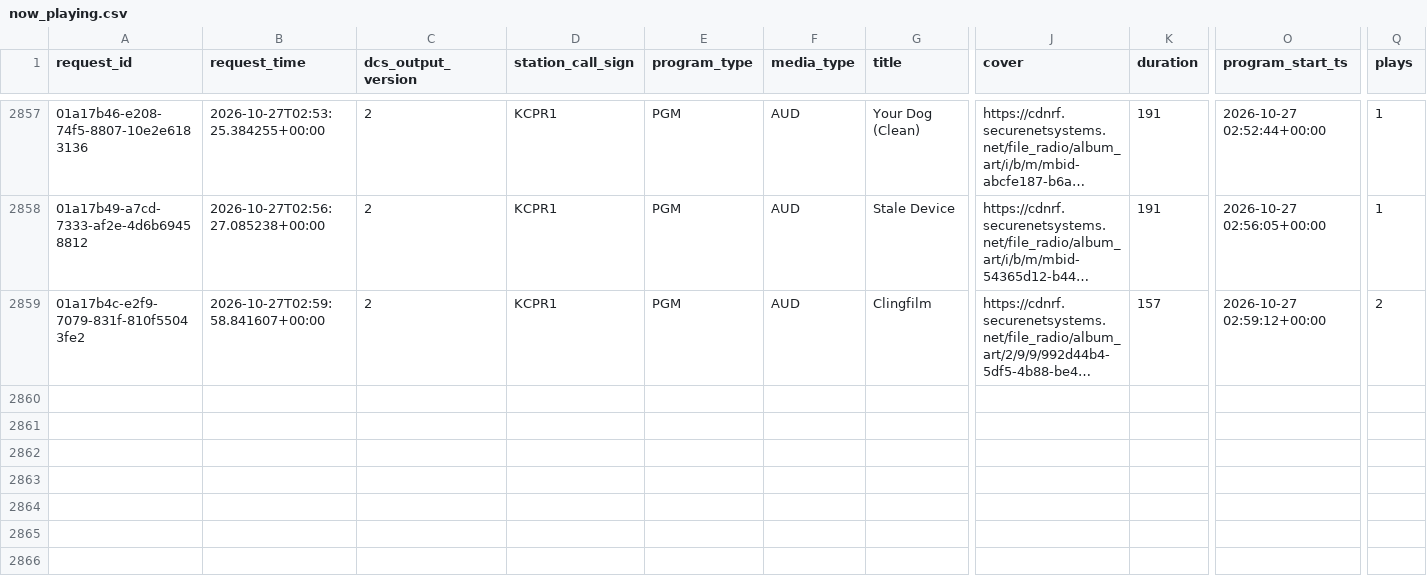
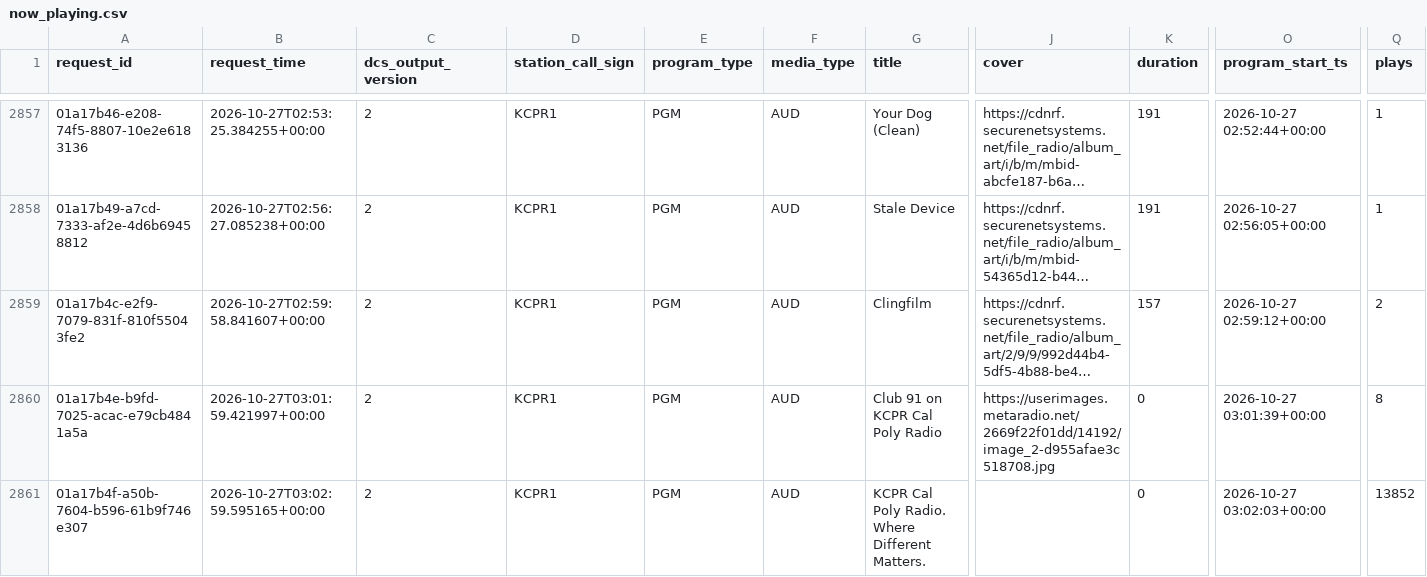
Before and after one commit to jdmremi/kcpr, a CSV file: now_playing.csv, drawn as a sheet; only a part is shown, gaps mark what is left out; long unchanged cells end in …; rows hold the shown columns only; the diff names each change by its address in the sheet, - before the commit and + after, or states it on an @@ line.

```diff
--- a/now_playing.csv
+++ b/now_playing.csv
+row 2860: 01a17b4e-b9fd-7025-acac-e79cb4841a5a | 2026-10-27T03:01:59.421997+00:00 | 2 | KCPR1 | PGM | AUD | Club 91 on KCPR Cal Poly Radio | https://userimages.metaradio.net/2669f22f01dd/14192/image_2-d955afae3c518708.jpg | 0 | 2026-10-27 03:01:39+00:00 | 8
+row 2861: 01a17b4f-a50b-7604-b596-61b9f746e307 | 2026-10-27T03:02:59.595165+00:00 | 2 | KCPR1 | PGM | AUD | KCPR Cal Poly Radio. Where Different Matters. |  | 0 | 2026-10-27 03:02:03+00:00 | 13852
```
Also changed, not shown: weather.csv.
